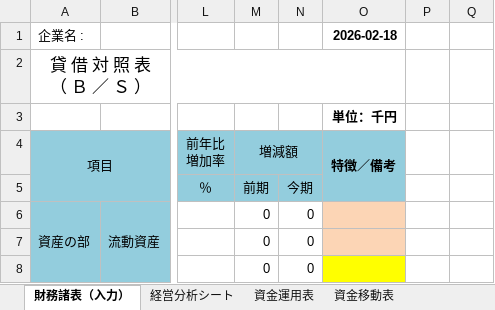
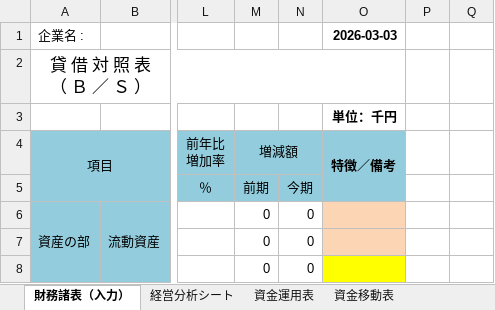
Before and after one commit to isplitbase/cash-ai-03, an Excel workbook: app/pipeline/assets/CF付財務分析表（経営指標あり）_ReadingData.xlsx, sheet 財務諸表（入力）, drawn as a sheet; only a part is shown, gaps mark what is left out; values as stored, in another font and other column widths than the file's, no borders; charts and pictures and conditional formats not drawn; the diff names each change by its address in the sheet, - before the commit and + after, or states it on an @@ line.

```diff
--- a/app/pipeline/assets/CF付財務分析表（経営指標あり）_ReadingData.xlsx (sheet 財務諸表（入力）)
+++ b/app/pipeline/assets/CF付財務分析表（経営指標あり）_ReadingData.xlsx (sheet 財務諸表（入力）)
-O1: 2026-02-18
+O1: 2026-03-03
```
Also changed, not shown: sheet CF計算書, sheet CF計算書②, charts or pictures.
